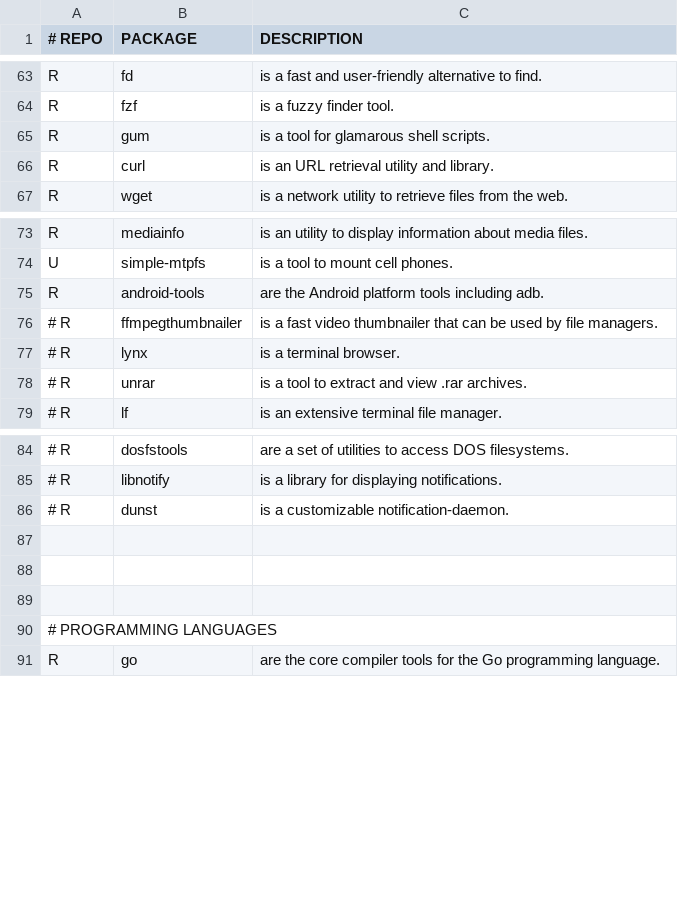
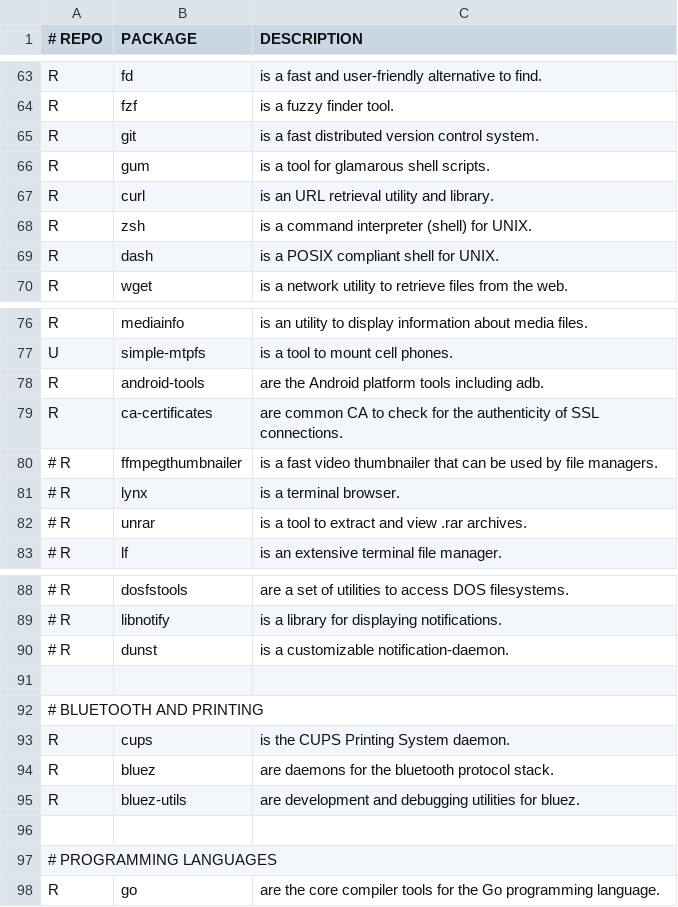
Before and after one commit to irisfield/arch, a CSV file: packages.csv, drawn as a sheet; only a part is shown, gaps mark what is left out.

Commit message:
additional packages

```diff
--- a/packages.csv
+++ b/packages.csv
@@ -64,4 +64,7 @@ R,fd,"is a fast and user-friendly alternative to find."
 R,fzf,"is a fuzzy finder tool."
+R,git,"is a fast distributed version control system."
 R,gum,"is a tool for glamarous shell scripts."
 R,curl,"is an URL retrieval utility and library."
+R,zsh,"is a command interpreter (shell) for UNIX."
+R,dash,"is a POSIX compliant shell for UNIX."
 R,wget,"is a network utility to retrieve files from the web. "
@@ -75,2 +78,3 @@ U,simple-mtpfs,"is a tool to mount cell phones."
 R,android-tools,"are the Android platform tools including adb."
+R,ca-certificates,"are common CA to check for the authenticity of SSL connections."
 # R,ffmpegthumbnailer,"is a fast video thumbnailer that can be used by file managers."
@@ -87,3 +91,6 @@ R,android-tools,"are the Android platform tools including adb."
 
-
+# BLUETOOTH AND PRINTING
+R,cups,"is the CUPS Printing System daemon."
+R,bluez,"are daemons for the bluetooth protocol stack."
+R,bluez-utils,"are development and debugging utilities for bluez."
 
```
